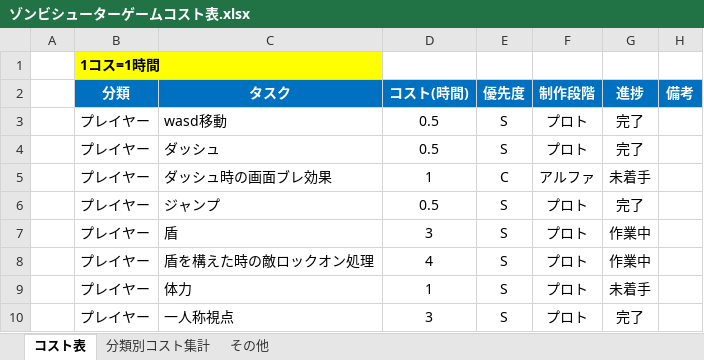
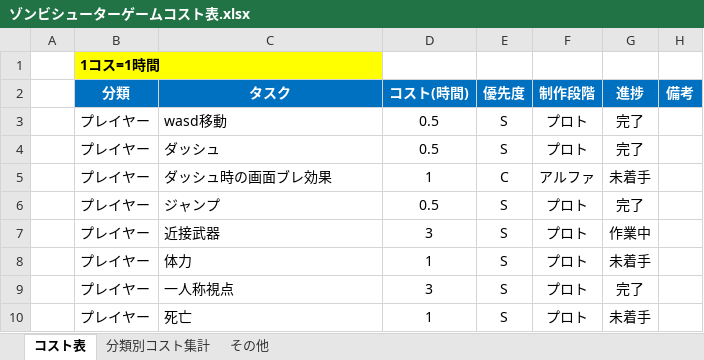
Before and after one commit to meronpanun/MyGame3D2, an Excel workbook: ゾンビシューターゲームコスト表.xlsx, sheet コスト表, drawn as a sheet; only a part is shown; the shorter side is filled out with more unchanged rows; values as stored, in another font and other column widths than the file's, no borders; the diff names each change by its address in the sheet, - before the commit and + after, or states it on an @@ line.

```diff
--- a/ゾンビシューターゲームコスト表.xlsx (sheet コスト表)
+++ b/ゾンビシューターゲームコスト表.xlsx (sheet コスト表)
-C7 (タスク): 盾
+C7 (タスク): 近接武器
-row 8:  | プレイヤー | 盾を構えた時の敵ロックオン処理 | 4 | S | プロト | 作業中
```
Also changed, not shown: sheet 分類別コスト集計, sheet その他, 23 other files.
